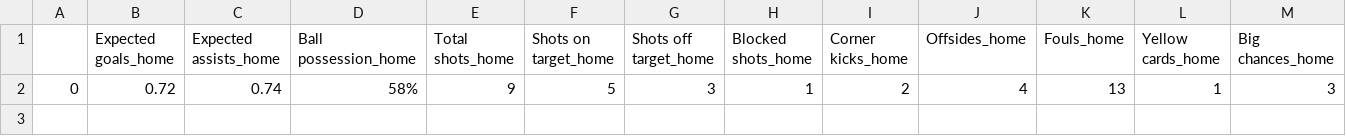
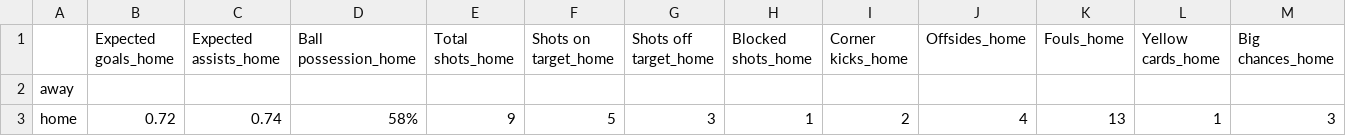
Before and after one commit to Aitor-Donado/MongoDB, a CSV file: final.csv, drawn as a sheet; only a part is shown; removed rows and columns are numbered as before the commit, all else as after; rows hold the shown columns only; the diff names each change by its address in the sheet, - before the commit and + after, or states it on an @@ line.

```diff
--- a/final.csv
+++ b/final.csv
-row 2: 0 | 0.72 | 0.74 | 58% | 9 | 5 | 3 | 1 | 2 | 4 | 13 | 1 | 3
+row 2: away
+row 3: home | 0.72 | 0.74 | 58% | 9 | 5 | 3 | 1 | 2 | 4 | 13 | 1 | 3
```
Also changed, not shown: 1 other file.
